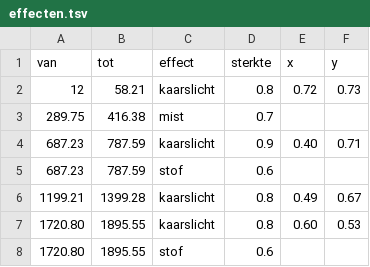
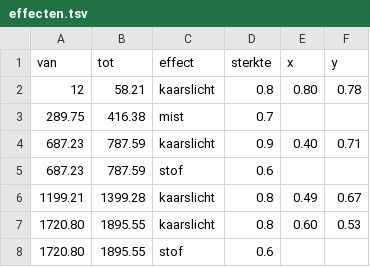
Before and after one commit to wgnghr44bg-coder/vox-lux, a TSV file: stories/pompeii/effecten.tsv, drawn as a sheet; only a part is shown.

```diff
--- a/stories/pompeii/effecten.tsv
+++ b/stories/pompeii/effecten.tsv
@@ -1,3 +1,3 @@
 van	tot	effect	sterkte	x	y
-12	58.21	kaarslicht	0.8	0.72	0.73
+12	58.21	kaarslicht	0.8	0.80	0.78
 289.75	416.38	mist	0.7		
```
